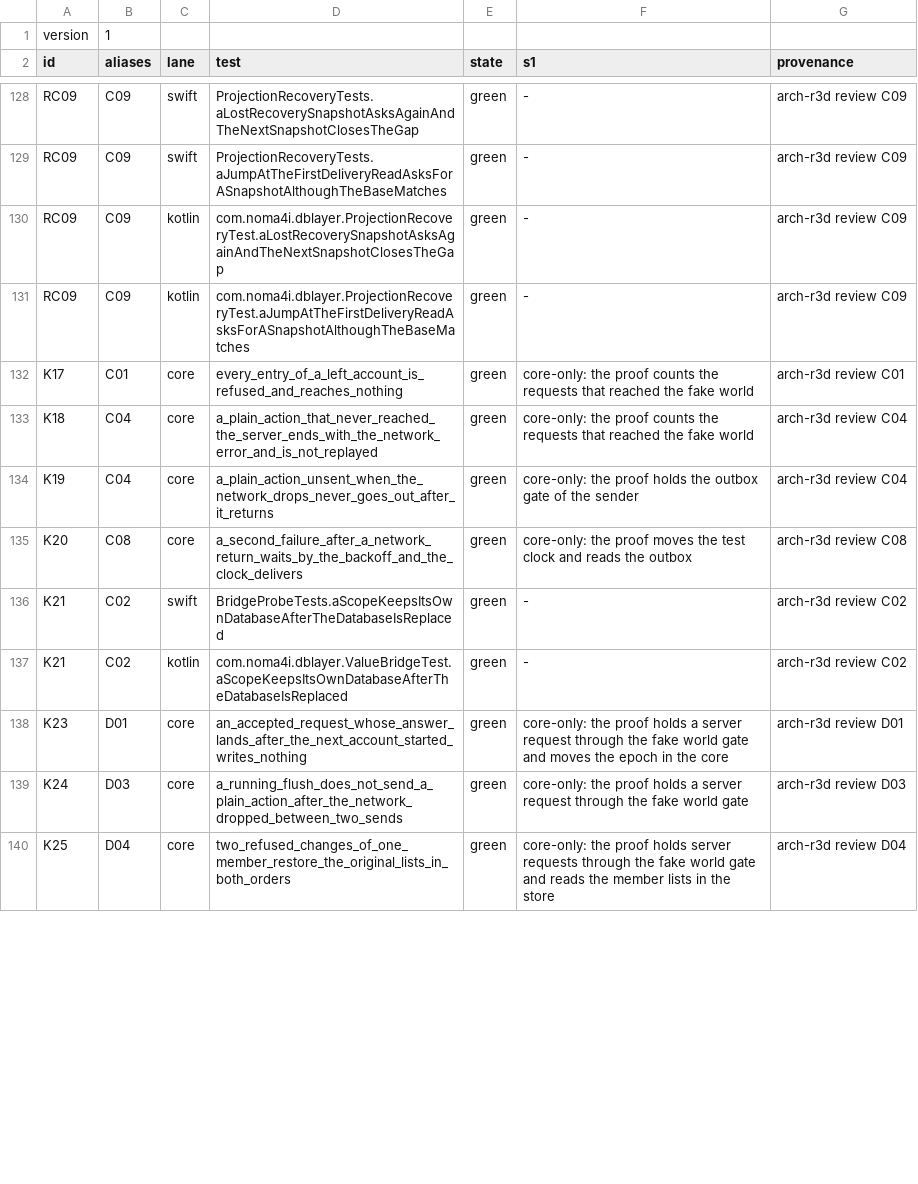
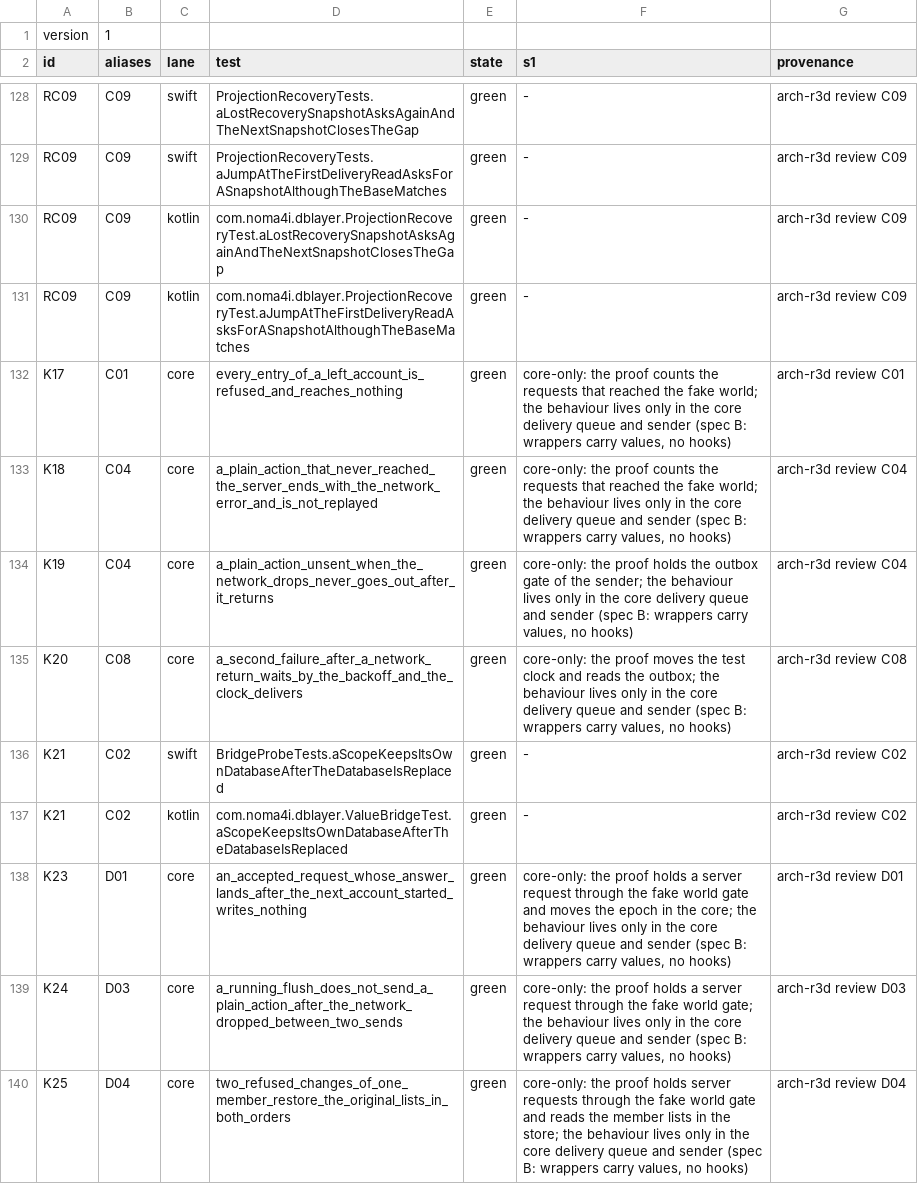
Before and after one commit to noma4i/dblayer, a TSV file: core/src/ffi/selftest/manifest.tsv, drawn as a sheet; only a part is shown, gaps mark what is left out; the diff covers the shown part only.

```diff
--- a/core/src/ffi/selftest/manifest.tsv
+++ b/core/src/ffi/selftest/manifest.tsv
@@ -131,10 +131,10 @@ RC09	C09	kotlin	com.noma4i.dblayer.ProjectionRecoveryTest.aLostRecoverySnapshotA
 RC09	C09	kotlin	com.noma4i.dblayer.ProjectionRecoveryTest.aJumpAtTheFirstDeliveryReadAsksForASnapshotAlthoughTheBaseMatches	green	-	arch-r3d review C09
-K17	C01	core	every_entry_of_a_left_account_is_refused_and_reaches_nothing	green	core-only: the proof counts the requests that reached the fake world	arch-r3d review C01
-K18	C04	core	a_plain_action_that_never_reached_the_server_ends_with_the_network_error_and_is_not_replayed	green	core-only: the proof counts the requests that reached the fake world	arch-r3d review C04
-K19	C04	core	a_plain_action_unsent_when_the_network_drops_never_goes_out_after_it_returns	green	core-only: the proof holds the outbox gate of the sender	arch-r3d review C04
-K20	C08	core	a_second_failure_after_a_network_return_waits_by_the_backoff_and_the_clock_delivers	green	core-only: the proof moves the test clock and reads the outbox	arch-r3d review C08
+K17	C01	core	every_entry_of_a_left_account_is_refused_and_reaches_nothing	green	core-only: the proof counts the requests that reached the fake world; the behaviour lives only in the core delivery queue and sender (spec B: wrappers carry values, no hooks)	arch-r3d review C01
+K18	C04	core	a_plain_action_that_never_reached_the_server_ends_with_the_network_error_and_is_not_replayed	green	core-only: the proof counts the requests that reached the fake world; the behaviour lives only in the core delivery queue and sender (spec B: wrappers carry values, no hooks)	arch-r3d review C04
+K19	C04	core	a_plain_action_unsent_when_the_network_drops_never_goes_out_after_it_returns	green	core-only: the proof holds the outbox gate of the sender; the behaviour lives only in the core delivery queue and sender (spec B: wrappers carry values, no hooks)	arch-r3d review C04
+K20	C08	core	a_second_failure_after_a_network_return_waits_by_the_backoff_and_the_clock_delivers	green	core-only: the proof moves the test clock and reads the outbox; the behaviour lives only in the core delivery queue and sender (spec B: wrappers carry values, no hooks)	arch-r3d review C08
 K21	C02	swift	BridgeProbeTests.aScopeKeepsItsOwnDatabaseAfterTheDatabaseIsReplaced	green	-	arch-r3d review C02
 K21	C02	kotlin	com.noma4i.dblayer.ValueBridgeTest.aScopeKeepsItsOwnDatabaseAfterTheDatabaseIsReplaced	green	-	arch-r3d review C02
-K23	D01	core	an_accepted_request_whose_answer_lands_after_the_next_account_started_writes_nothing	green	core-only: the proof holds a server request through the fake world gate and moves the epoch in the core	arch-r3d review D01
-K24	D03	core	a_running_flush_does_not_send_a_plain_action_after_the_network_dropped_between_two_sends	green	core-only: the proof holds a server request through the fake world gate	arch-r3d review D03
-K25	D04	core	two_refused_changes_of_one_member_restore_the_original_lists_in_both_orders	green	core-only: the proof holds server requests through the fake world gate and reads the member lists in the store	arch-r3d review D04
+K23	D01	core	an_accepted_request_whose_answer_lands_after_the_next_account_started_writes_nothing	green	core-only: the proof holds a server request through the fake world gate and moves the epoch in the core; the behaviour lives only in the core delivery queue and sender (spec B: wrappers carry values, no hooks)	arch-r3d review D01
+K24	D03	core	a_running_flush_does_not_send_a_plain_action_after_the_network_dropped_between_two_sends	green	core-only: the proof holds a server request through the fake world gate; the behaviour lives only in the core delivery queue and sender (spec B: wrappers carry values, no hooks)	arch-r3d review D03
+K25	D04	core	two_refused_changes_of_one_member_restore_the_original_lists_in_both_orders	green	core-only: the proof holds server requests through the fake world gate and reads the member lists in the store; the behaviour lives only in the core delivery queue and sender (spec B: wrappers carry values, no hooks)	arch-r3d review D04
```
Also changed, not shown: 3 added rows and 3 edited cells elsewhere in this file, 58 other files.
